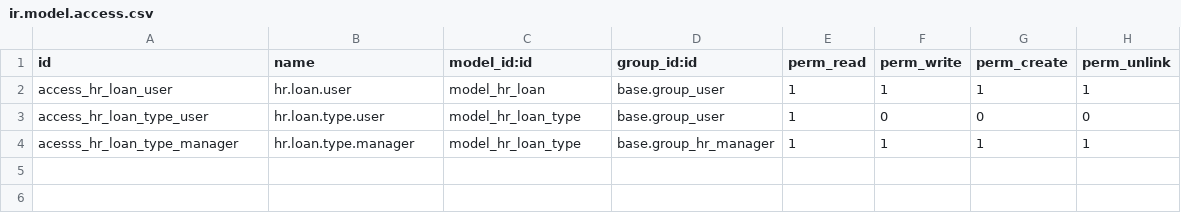
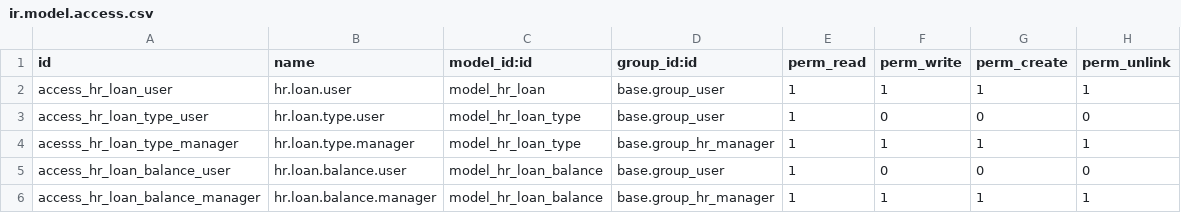
Before and after one commit to clusterbrands/addons-cluster, a CSV file: hr_loan/security/ir.model.access.csv, drawn as a sheet; the diff names each change by its address in the sheet, - before the commit and + after, or states it on an @@ line.

Commit message:
[IMP] hr_loan -Los pagos de prestamos se generan automaticamente al confirmar la nomina

```diff
--- a/hr_loan/security/ir.model.access.csv
+++ b/hr_loan/security/ir.model.access.csv
+row 5: access_hr_loan_balance_user | hr.loan.balance.user | model_hr_loan_balance | base.group_user | 1 | 0 | 0 | 0
+row 6: access_hr_loan_balance_manager | hr.loan.balance.manager | model_hr_loan_balance | base.group_hr_manager | 1 | 1 | 1 | 1
```
Also changed, not shown: 2 other files.
